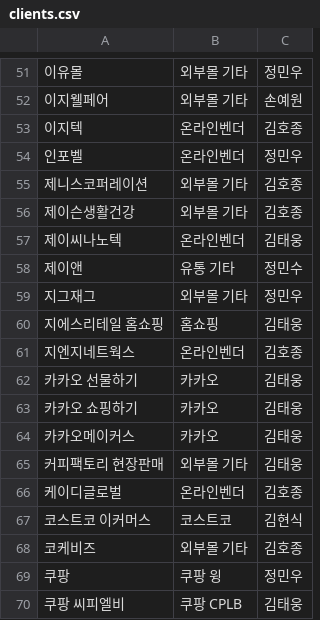
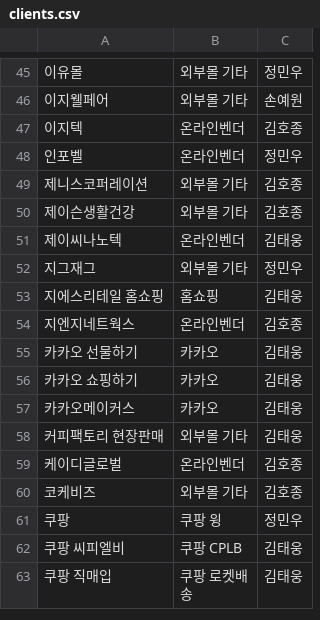
Before and after one commit to mcnulty-online/erp-sales-dashboard, a CSV file: data/clients.csv, drawn as a sheet; only a part is shown, gaps mark what is left out; the shorter side is filled out with more unchanged rows; the diff covers the shown part only; the diff names each change by its address in the sheet, - before the commit and + after, or states it on an @@ line.

```diff
--- a/data/clients.csv
+++ b/data/clients.csv
-row 58: 제이앤 | 유통 기타 | 정민수
-row 67: 코스트코 이커머스 | 코스트코 | 김현식
```
Also changed, not shown: 9 removed rows elsewhere in this file, data/skus.csv, 3 other files.
